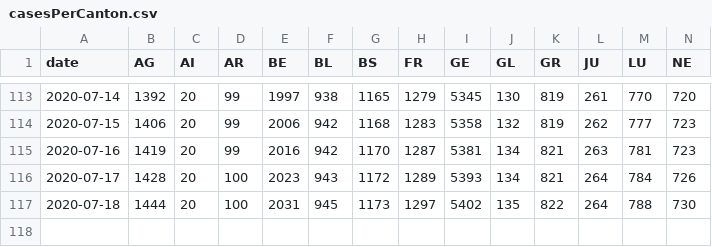
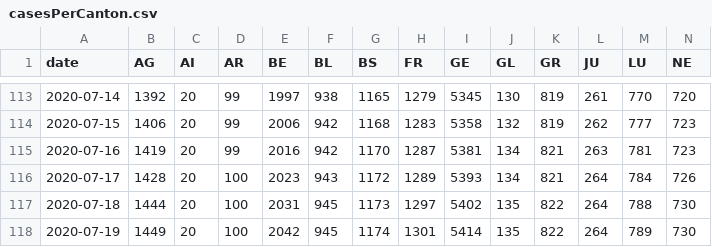
Before and after one commit to rsalzer/COVID_19_BAG, a CSV file: data/casesPerCanton.csv, drawn as a sheet; only a part is shown, gaps mark what is left out; rows hold the shown columns only; the diff names each change by its address in the sheet, - before the commit and + after, or states it on an @@ line.

Commit message:
Update BAG-Data (2020-07-19)

```diff
--- a/data/casesPerCanton.csv
+++ b/data/casesPerCanton.csv
+row 118: 2020-07-19 | 1449 | 20 | 100 | 2042 | 945 | 1174 | 1301 | 5414 | 135 | 822 | 264 | 789 | 730
```
Also changed, not shown: data/allagesdetails.csv, data/current_isolated.csv, 5 other files.
